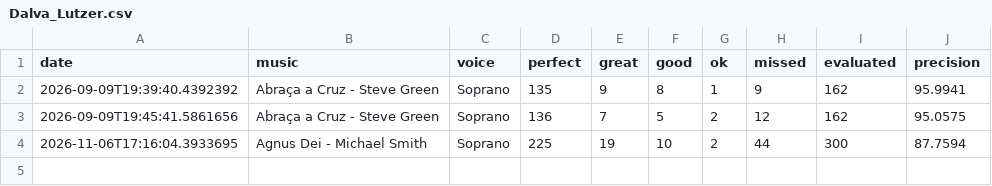
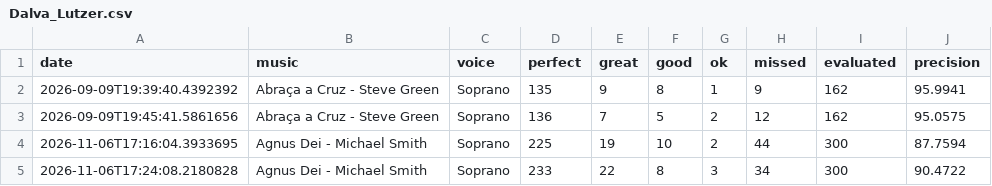
Before and after one commit to seblutzer/alianca_vocal_musics_files, a CSV file: karaoke-history/Dalva_Lutzer.csv, drawn as a sheet.

Commit message:
Sync karaoke history (merge lines): Dalva_Lutzer.csv

```diff
--- a/karaoke-history/Dalva_Lutzer.csv
+++ b/karaoke-history/Dalva_Lutzer.csv
@@ -4 +4,2 @@ date;music;voice;perfect;great;good;ok;missed;evaluated;precision
 2026-11-06T17:16:04.3933695;Agnus Dei - Michael Smith;Soprano;225;19;10;2;44;300;87.7594
+2026-11-06T17:24:08.2180828;Agnus Dei - Michael Smith;Soprano;233;22;8;3;34;300;90.4722
```
